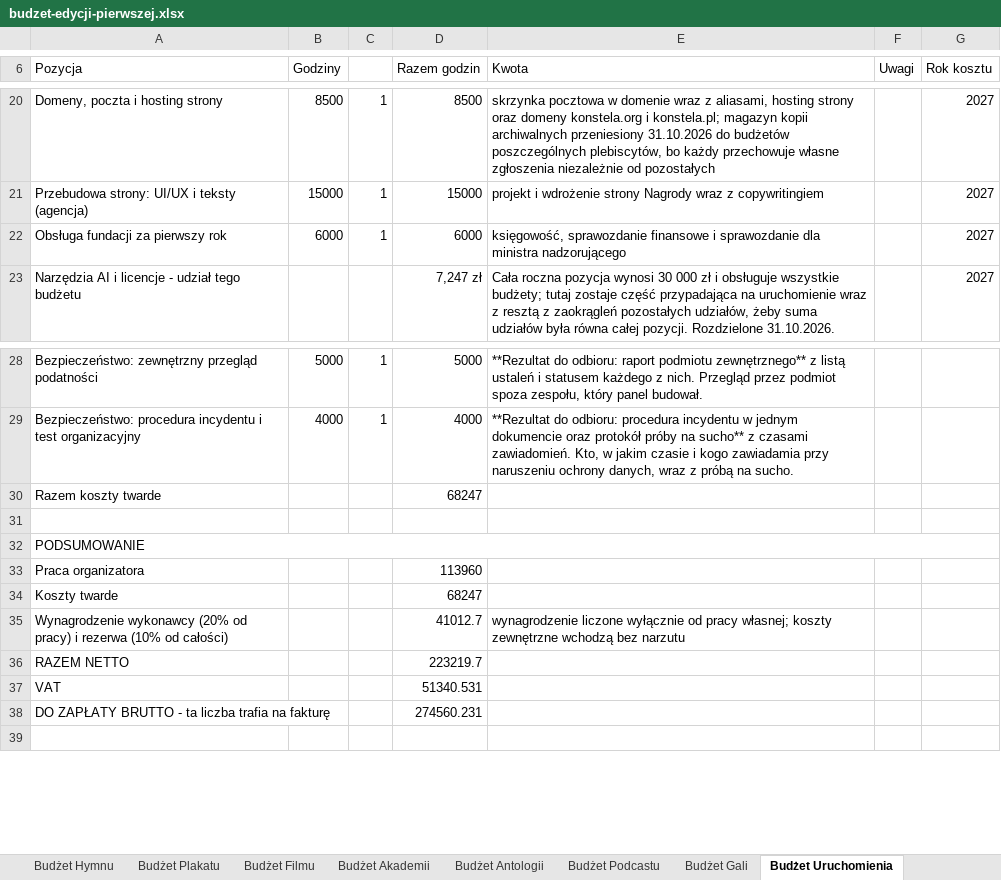
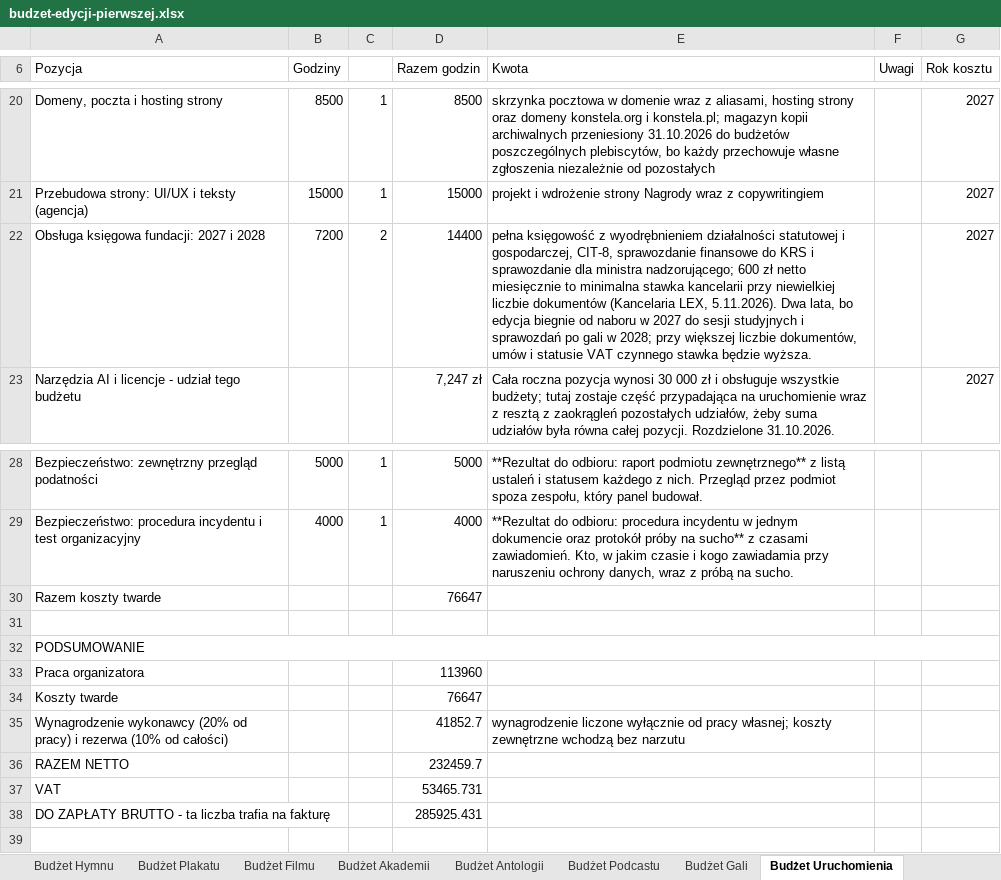
Before and after one commit to kolbinski/konstela, an Excel workbook: budzet-edycji-pierwszej.xlsx, sheet Budżet Uruchomienia, drawn as a sheet; only a part is shown, gaps mark what is left out; values as stored, in another font and other column widths than the file's, no borders; removed rows and columns are numbered as before the commit, all else as after; the diff names each change by its address in the sheet, - before the commit and + after, or states it on an @@ line.

```diff
--- a/budzet-edycji-pierwszej.xlsx (sheet Budżet Uruchomienia)
+++ b/budzet-edycji-pierwszej.xlsx (sheet Budżet Uruchomienia)
-row 22: Obsługa fundacji za pierwszy rok | 6000 | 1 | 6000 | księgowość, sprawozdanie finansowe i sprawozdanie dla ministra nadzorującego |  | 2027
+row 22: Obsługa księgowa fundacji: 2027 i 2028 | 7200 | 2 | 14400 | pełna księgowość z wyodrębnieniem działalności statutowej i gospodarczej, CIT-8, sprawozdanie finansowe do KRS i sprawozdanie dla ministra nadzorującego; 600 zł netto miesięcznie to minimalna stawka kancelarii przy niewielkiej liczbie dokumentów (Kancelaria LEX, 5.11.2026). Dwa lata, bo edycja biegnie od naboru w 2027 do sesji studyjnych i sprawozdań po gali w 2028; przy większej liczbie dokumentów, umów i statusie VAT czynnego stawka będzie wyższa. |  | 2027
-D30 (Razem godzin): 68247
+D30 (Razem godzin): 76647
-D34 (Razem godzin): 68247
+D34 (Razem godzin): 76647
-D35 (Razem godzin): 41012.7
+D35 (Razem godzin): 41852.7
-D36 (Razem godzin): 223219.7
+D36 (Razem godzin): 232459.7
-D37 (Razem godzin): 51340.531
+D37 (Razem godzin): 53465.731
-D38 (Razem godzin): 274560.231
+D38 (Razem godzin): 285925.431
```
Also changed, not shown: sheet Wyjaśnienia, 38 other files.
